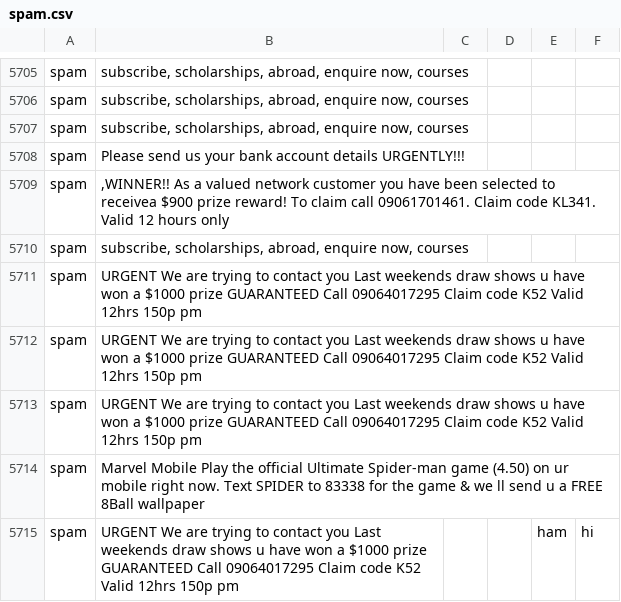
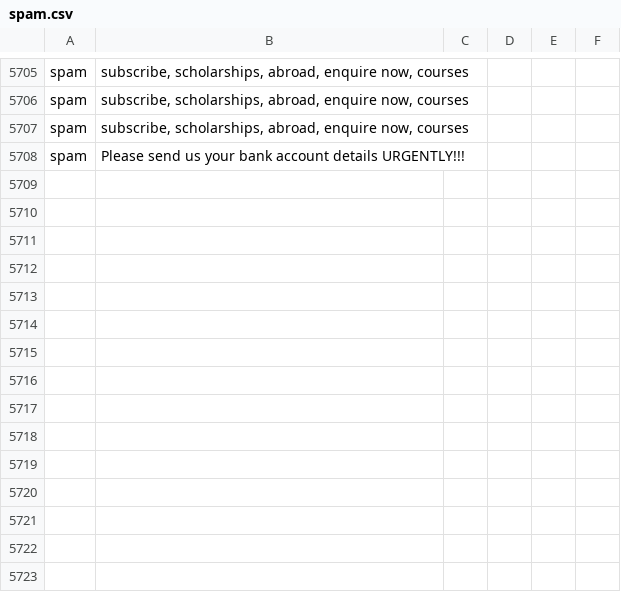
Before and after one commit to SarangKumar/Spam-Shield, a CSV file: static/dataset/spam.csv, drawn as a sheet; only a part is shown, gaps mark what is left out; the diff names each change by its address in the sheet, - before the commit and + after, or states it on an @@ line.

Commit message:
Add files via upload

```diff
--- a/static/dataset/spam.csv
+++ b/static/dataset/spam.csv
-row 5709: spam | ,WINNER!! As a valued network customer you have been selected to receivea $900 prize reward! To claim call 09061701461. Claim code KL341. Valid 12 hours only
-row 5710: spam | subscribe, scholarships, abroad, enquire now, courses
-row 5711: spam | URGENT We are trying to contact you Last weekends draw shows u have won a $1000 prize GUARANTEED Call 09064017295 Claim code K52 Valid 12hrs 150p pm
-row 5712: spam | URGENT We are trying to contact you Last weekends draw shows u have won a $1000 prize GUARANTEED Call 09064017295 Claim code K52 Valid 12hrs 150p pm
-row 5713: spam | URGENT We are trying to contact you Last weekends draw shows u have won a $1000 prize GUARANTEED Call 09064017295 Claim code K52 Valid 12hrs 150p pm
-row 5714: spam | Marvel Mobile Play the official Ultimate Spider-man game (4.50) on ur mobile right now. Text SPIDER to 83338 for the game & we ll send u a FREE 8Ball wallpaper
-row 5715: spam | URGENT We are trying to contact you Last weekends draw shows u have won a $1000 prize GUARANTEED Call 09064017295 Claim code K52 Valid 12hrs 150p pm |  |  | ham | hi
```
